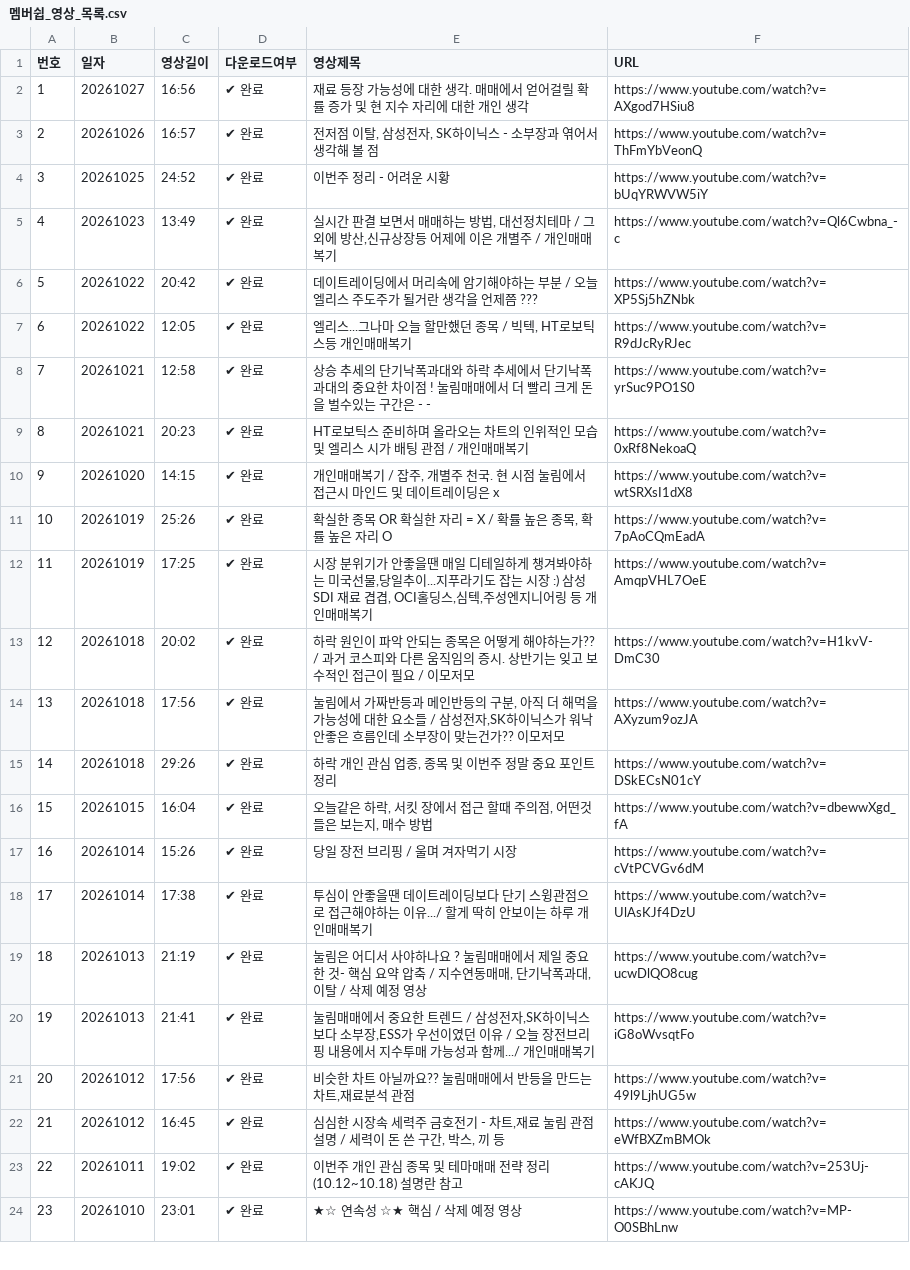
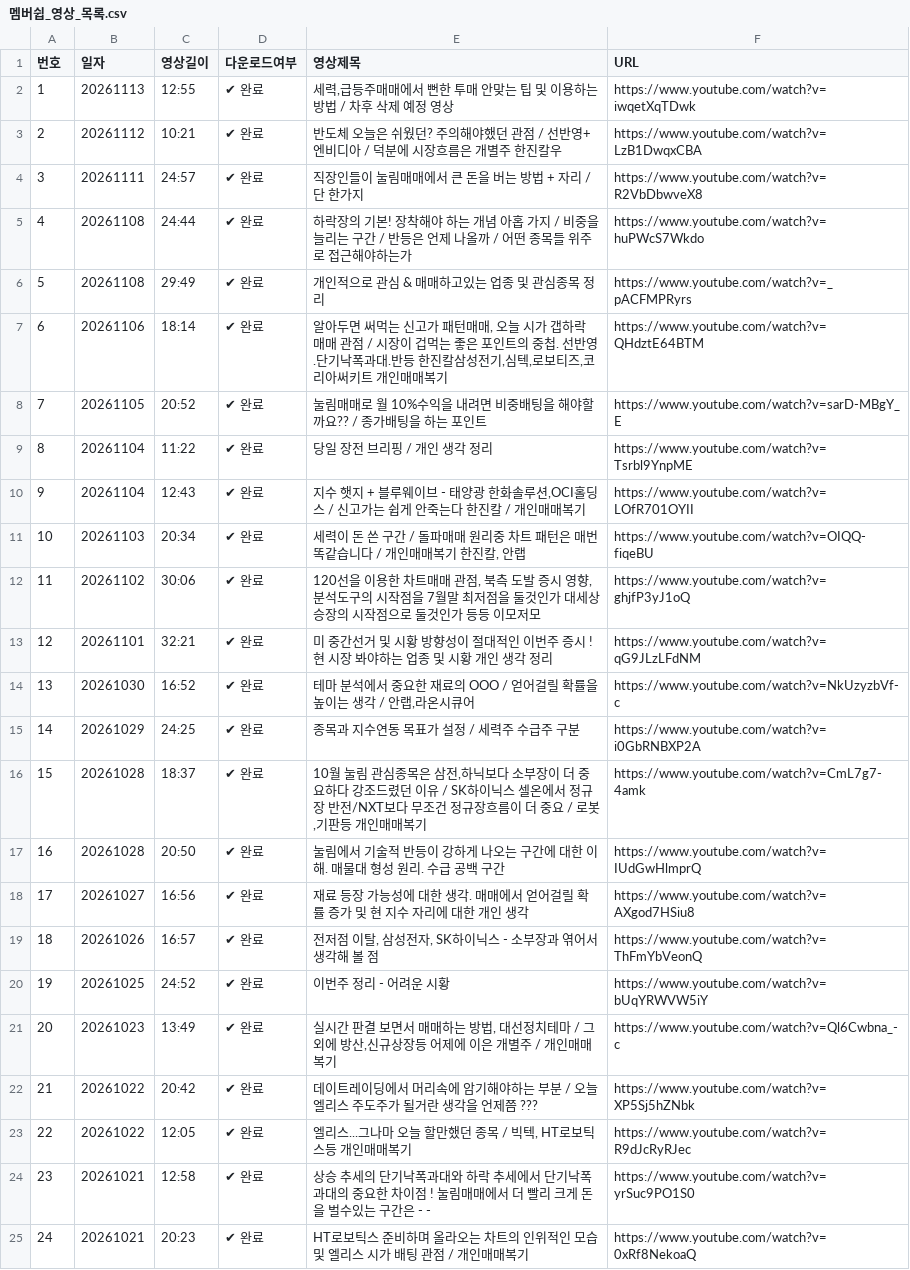
Before and after one commit to HanSung-hyun/test, a CSV file: 멤버쉽_영상_목록.csv, drawn as a sheet; only a part is shown; the shorter side is filled out with more unchanged rows; addresses are those after the commit; the diff names each change by its address in the sheet, - before the commit and + after, or states it on an @@ line.

```diff
--- a/멤버쉽_영상_목록.csv
+++ b/멤버쉽_영상_목록.csv
+row 2: 1 | 20261113 | 12:55 | ✔ 완료 | 세력,급등주매매에서 뻔한 투매 안맞는 팁 및 이용하는 방법 / 차후 삭제 예정 영상 | https://www.youtube.com/watch?v=iwqetXqTDwk
+row 3: 2 | 20261112 | 10:21 | ✔ 완료 | 반도체 오늘은 쉬웠던? 주의해야했던 관점 / 선반영+엔비디아 / 덕분에 시장흐름은 개별주 한진칼우 | https://www.youtube.com/watch?v=LzB1DwqxCBA
+row 4: 3 | 20261111 | 24:57 | ✔ 완료 | 직장인들이 눌림매매에서 큰 돈을 버는 방법 + 자리 / 단 한가지 | https://www.youtube.com/watch?v=R2VbDbwveX8
+row 5: 4 | 20261108 | 24:44 | ✔ 완료 | 하락장의 기본! 장착해야 하는 개념 아홉 가지 / 비중을 늘리는 구간 / 반등은 언제 나올까 / 어떤 종목들 위주로 접근해야하는가 | https://www.youtube.com/watch?v=huPWcS7Wkdo
+row 6: 5 | 20261108 | 29:49 | ✔ 완료 | 개인적으로 관심 & 매매하고있는 업종 및 관심종목 정리 | https://www.youtube.com/watch?v=_pACFMPRyrs
+row 7: 6 | 20261106 | 18:14 | ✔ 완료 | 알아두면 써먹는 신고가 패턴매매, 오늘 시가 갭하락 매매 관점 / 시장이 겁먹는 좋은 포인트의 중첩. 선반영.단기낙폭과대.반등 한진칼삼성전기,심텍,로보티즈,코리아써키트 개인매매복기 | https://www.youtube.com/watch?v=QHdztE64BTM
+row 8: 7 | 20261105 | 20:52 | ✔ 완료 | 눌림매매로 월 10%수익을 내려면 비중배팅을 해야할까요?? / 종가배팅을 하는 포인트 | https://www.youtube.com/watch?v=sarD-MBgY_E
+row 9: 8 | 20261104 | 11:22 | ✔ 완료 | 당일 장전 브리핑 / 개인 생각 정리 | https://www.youtube.com/watch?v=Tsrbl9YnpME
+row 10: 9 | 20261104 | 12:43 | ✔ 완료 | 지수 햇지 + 블루웨이브 - 태양광 한화솔루션,OCI홀딩스 / 신고가는 쉽게 안죽는다 한진칼 / 개인매매복기 | https://www.youtube.com/watch?v=LOfR701OYII
+row 11: 10 | 20261103 | 20:34 | ✔ 완료 | 세력이 돈 쓴 구간 / 돌파매매 원리중 차트 패턴은 매번 똑같습니다 / 개인매매복기 한진칼, 안랩 | https://www.youtube.com/watch?v=OIQQ-fiqeBU
+row 12: 11 | 20261102 | 30:06 | ✔ 완료 | 120선을 이용한 차트매매 관점, 북측 도발 증시 영향, 분석도구의 시작점을 7월말 최저점을 둘것인가 대세상승장의 시작점으로 둘것인가 등등 이모저모 | https://www.youtube.com/watch?v=ghjfP3yJ1oQ
+row 13: 12 | 20261101 | 32:21 | ✔ 완료 | 미 중간선거 및 시황 방향성이 절대적인 이번주 증시 ! 현 시장 봐야하는 업종 및 시황 개인 생각 정리 | https://www.youtube.com/watch?v=qG9JLzLFdNM
+row 14: 13 | 20261030 | 16:52 | ✔ 완료 | 테마 분석에서 중요한 재료의 OOO / 얻어걸릴 확률을 높이는 생각 / 안랩,라온시큐어 | https://www.youtube.com/watch?v=NkUzyzbVf-c
+row 15: 14 | 20261029 | 24:25 | ✔ 완료 | 종목과 지수연동 목표가 설정 / 세력주 수급주 구분 | https://www.youtube.com/watch?v=i0GbRNBXP2A
+row 16: 15 | 20261028 | 18:37 | ✔ 완료 | 10월 눌림 관심종목은 삼전,하닉보다 소부장이 더 중요하다 강조드렸던 이유 / SK하이닉스 셀온에서 정규장 반전/NXT보다 무조건 정규장흐름이 더 중요 / 로봇,기판등 개인매매복기 | https://www.youtube.com/watch?v=CmL7g7-4amk
+row 17: 16 | 20261028 | 20:50 | ✔ 완료 | 눌림에서 기술적 반등이 강하게 나오는 구간에 대한 이해. 매물대 형성 원리. 수급 공백 구간 | https://www.youtube.com/watch?v=IUdGwHlmprQ
@@ column A (번호) renumbered from row 18 down @@
```
Also changed, not shown: 2 other files.
